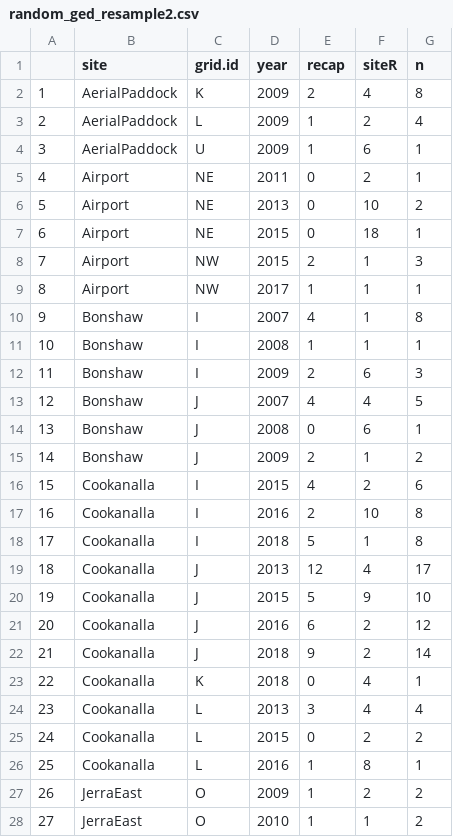
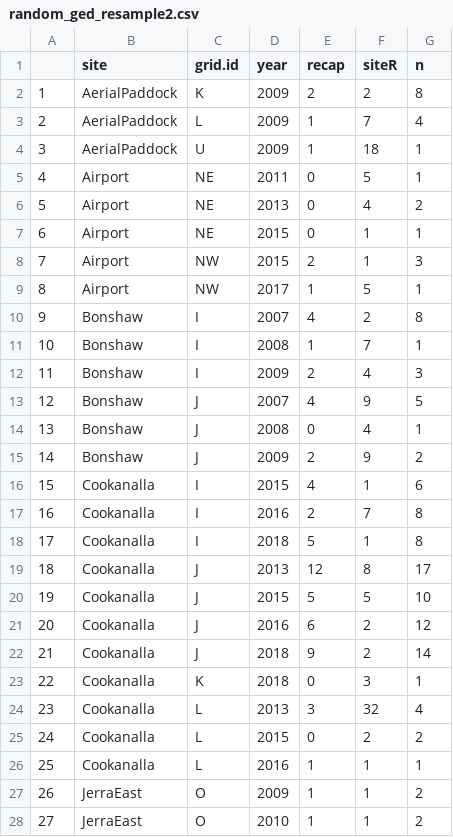
Before and after one commit to davan690/dynamicTabsRmarkdown, a CSV file: data/random_ged_resample2.csv, drawn as a sheet; only a part is shown; the diff covers the shown part only.

```diff
--- a/data/random_ged_resample2.csv
+++ b/data/random_ged_resample2.csv
@@ -1,28 +1,28 @@
 "","site","grid.id","year","recap","siteR","n"
-"1","AerialPaddock","K",2009,2,4,8
-"2","AerialPaddock","L",2009,1,2,4
-"3","AerialPaddock","U",2009,1,6,1
-"4","Airport","NE",2011,0,2,1
-"5","Airport","NE",2013,0,10,2
-"6","Airport","NE",2015,0,18,1
+"1","AerialPaddock","K",2009,2,2,8
+"2","AerialPaddock","L",2009,1,7,4
+"3","AerialPaddock","U",2009,1,18,1
+"4","Airport","NE",2011,0,5,1
+"5","Airport","NE",2013,0,4,2
+"6","Airport","NE",2015,0,1,1
 "7","Airport","NW",2015,2,1,3
-"8","Airport","NW",2017,1,1,1
-"9","Bonshaw","I",2007,4,1,8
-"10","Bonshaw","I",2008,1,1,1
-"11","Bonshaw","I",2009,2,6,3
-"12","Bonshaw","J",2007,4,4,5
-"13","Bonshaw","J",2008,0,6,1
-"14","Bonshaw","J",2009,2,1,2
-"15","Cookanalla","I",2015,4,2,6
-"16","Cookanalla","I",2016,2,10,8
+"8","Airport","NW",2017,1,5,1
+"9","Bonshaw","I",2007,4,2,8
+"10","Bonshaw","I",2008,1,7,1
+"11","Bonshaw","I",2009,2,4,3
+"12","Bonshaw","J",2007,4,9,5
+"13","Bonshaw","J",2008,0,4,1
+"14","Bonshaw","J",2009,2,9,2
+"15","Cookanalla","I",2015,4,1,6
+"16","Cookanalla","I",2016,2,7,8
 "17","Cookanalla","I",2018,5,1,8
-"18","Cookanalla","J",2013,12,4,17
-"19","Cookanalla","J",2015,5,9,10
+"18","Cookanalla","J",2013,12,8,17
+"19","Cookanalla","J",2015,5,5,10
 "20","Cookanalla","J",2016,6,2,12
 "21","Cookanalla","J",2018,9,2,14
-"22","Cookanalla","K",2018,0,4,1
-"23","Cookanalla","L",2013,3,4,4
+"22","Cookanalla","K",2018,0,3,1
+"23","Cookanalla","L",2013,3,32,4
 "24","Cookanalla","L",2015,0,2,2
-"25","Cookanalla","L",2016,1,8,1
-"26","JerraEast","O",2009,1,2,2
+"25","Cookanalla","L",2016,1,1,1
+"26","JerraEast","O",2009,1,1,2
 "27","JerraEast","O",2010,1,1,2
```
Also changed, not shown: 78 edited cells elsewhere in this file, 9 other files.
